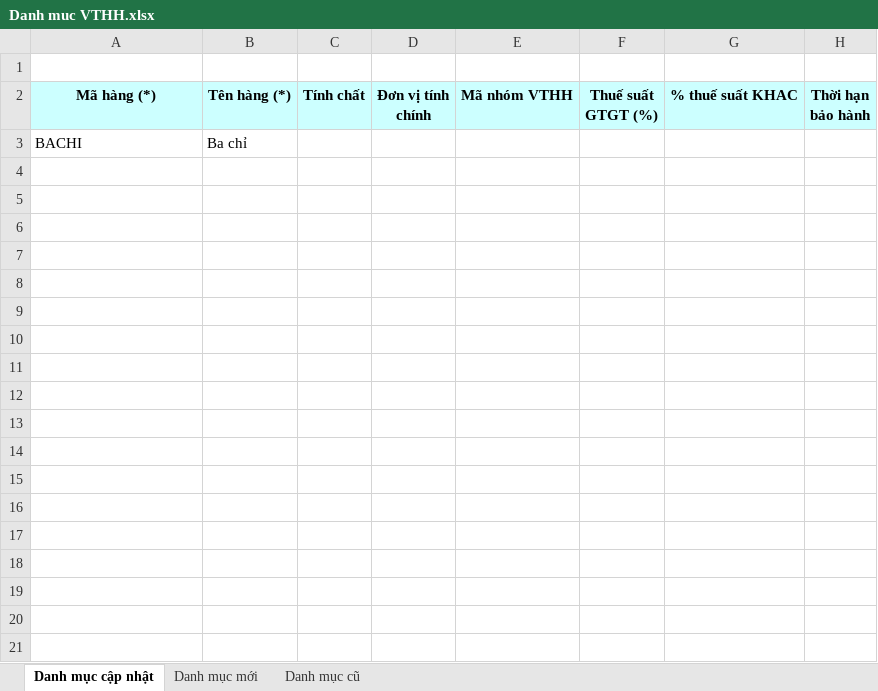
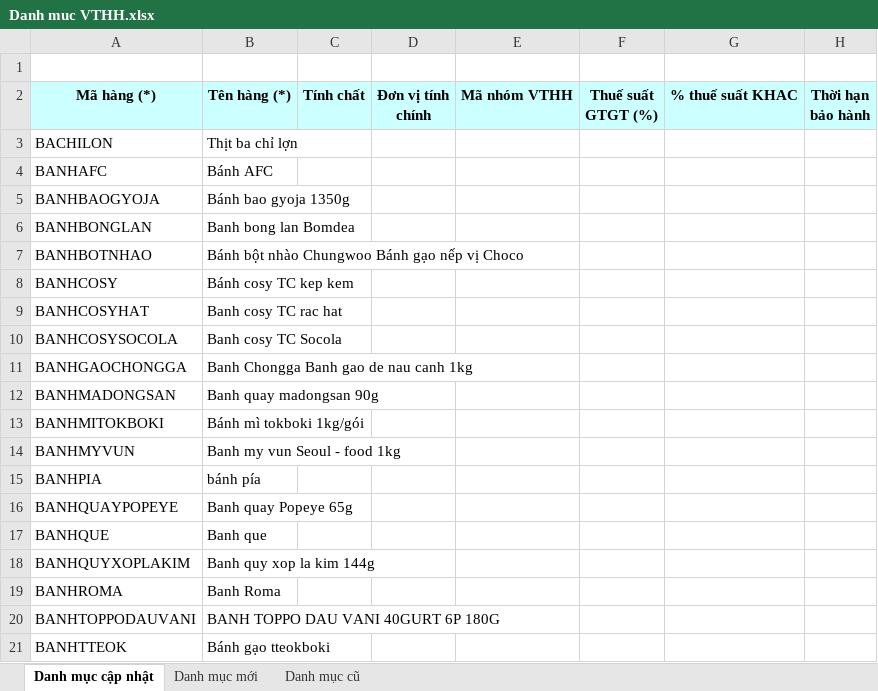
Before and after one commit to phuocanh2k1/RPA_AmberMuaHang, an Excel workbook: Output/Danh muc VTHH.xlsx, sheet Danh mục cập nhật, drawn as a sheet; only a part is shown; values as stored, in another font and other column widths than the file's, no borders; removed rows and columns are numbered as before the commit, all else as after; rows hold the shown columns only; the diff covers the shown part only; the diff names each change by its address in the sheet, - before the commit and + after, or states it on an @@ line.

```diff
--- a/Output/Danh muc VTHH.xlsx (sheet Danh mục cập nhật)
+++ b/Output/Danh muc VTHH.xlsx (sheet Danh mục cập nhật)
-row 3: BACHI | Ba chỉ
+row 3: BACHILON | Thịt ba chỉ lợn
+row 4: BANHAFC | Bánh AFC
+row 5: BANHBAOGYOJA | Bánh bao gyoja 1350g
+row 6: BANHBONGLAN | Banh bong lan Bomdea
+row 7: BANHBOTNHAO | Bánh bột nhào Chungwoo Bánh gạo nếp vị Choco
+row 8: BANHCOSY | Bánh cosy TC kep kem
+row 9: BANHCOSYHAT | Banh cosy TC rac hat
+row 10: BANHCOSYSOCOLA | Banh cosy TC Socola
+row 11: BANHGAOCHONGGA | Banh Chongga Banh gao de nau canh 1kg
+row 12: BANHMADONGSAN | Banh quay madongsan 90g
+row 13: BANHMITOKBOKI | Bánh mì tokboki 1kg/gói
+row 14: BANHMYVUN | Banh my vun Seoul - food 1kg
+row 15: BANHPIA | bánh pía
+row 16: BANHQUAYPOPEYE | Banh quay Popeye 65g
+row 17: BANHQUE | Banh que
+row 18: BANHQUYXOPLAKIM | Banh quy xop la kim 144g
+row 19: BANHROMA | Banh Roma
+row 20: BANHTOPPODAUVANI | BANH TOPPO DAU VANI 40GURT 6P 180G
+row 21: BANHTTEOK | Bánh gạo tteokboki
```
Also changed, not shown: 504 added rows elsewhere in this sheet, 9 other files.
